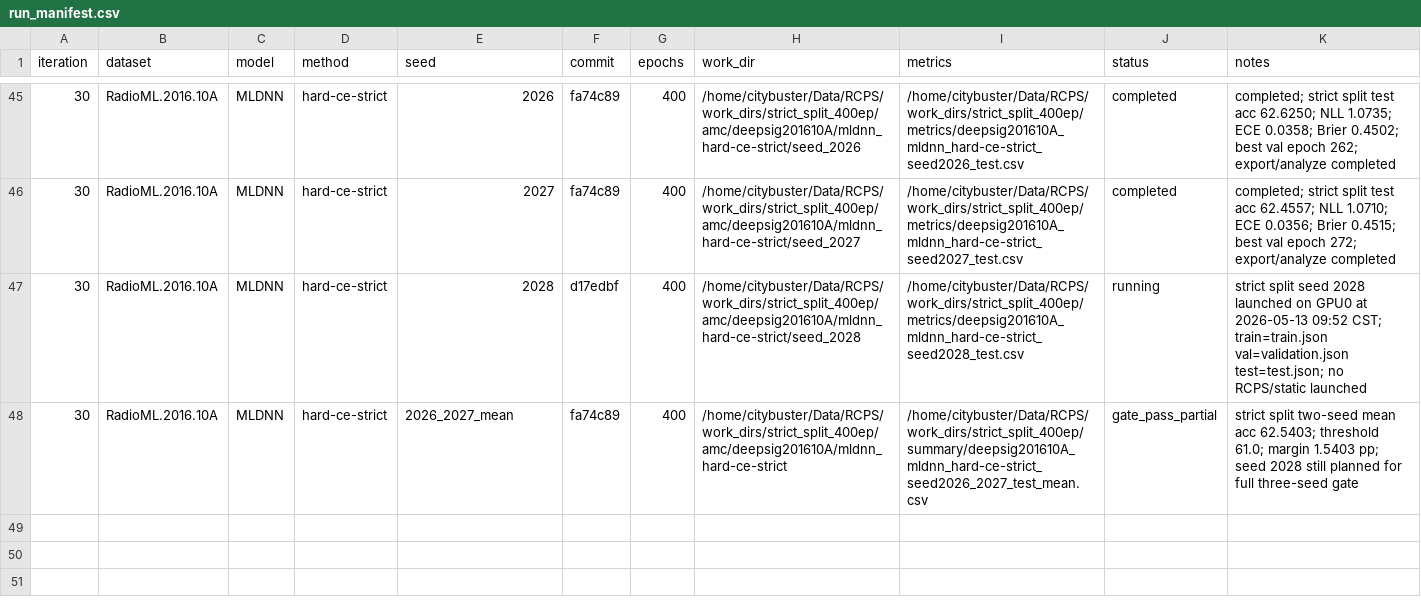
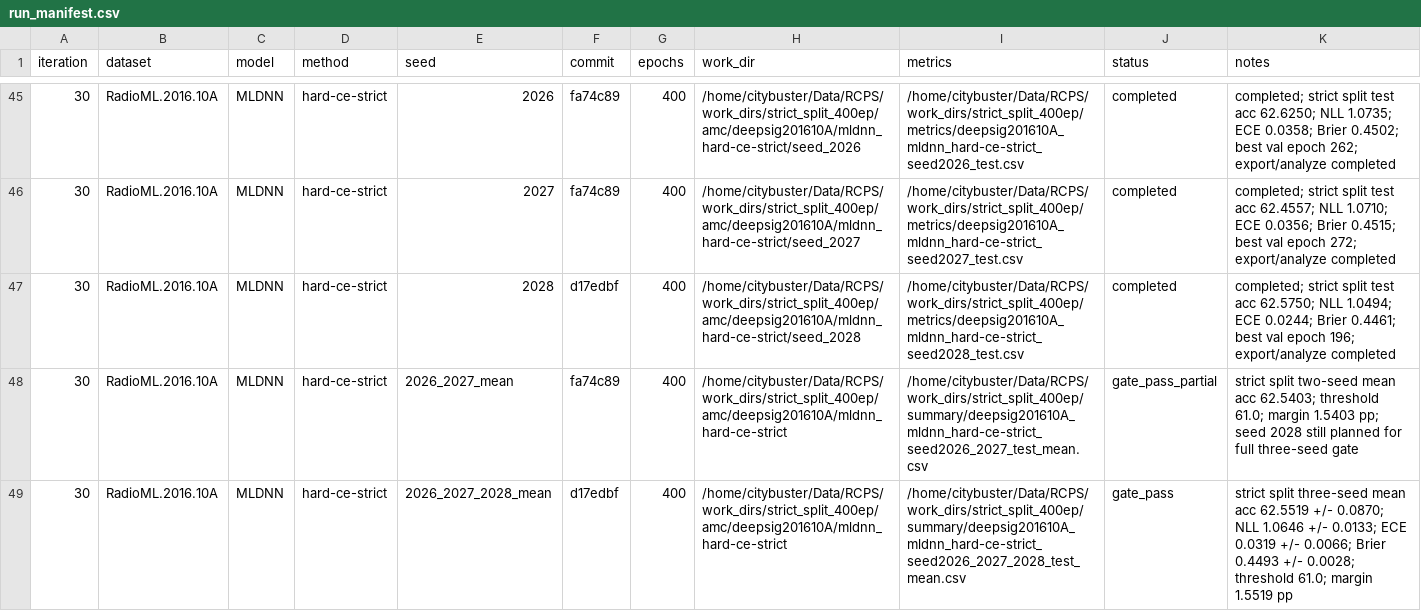
Before and after one commit to Singingkettle/ChangShuoRadioRecognition, a CSV file: docs/rcps/run_manifest.csv, drawn as a sheet; only a part is shown, gaps mark what is left out.

Commit message:
Close strict split MLDNN baseline gate

```diff
--- a/docs/rcps/run_manifest.csv
+++ b/docs/rcps/run_manifest.csv
@@ -46,3 +46,4 @@ iteration,dataset,model,method,seed,commit,epochs,work_dir,metrics,status,notes
 30,RadioML.2016.10A,MLDNN,hard-ce-strict,2027,fa74c89,400,/home/citybuster/Data/RCPS/work_dirs/strict_split_400ep/amc/deepsig201610A/mldnn_hard-ce-strict/seed_2027,/home/citybuster/Data/RCPS/work_dirs/strict_split_400ep/metrics/deepsig201610A_mldnn_hard-ce-strict_seed2027_test.csv,completed,completed; strict split test acc 62.4557; NLL 1.0710; ECE 0.0356; Brier 0.4515; best val epoch 272; export/analyze completed
-30,RadioML.2016.10A,MLDNN,hard-ce-strict,2028,d17edbf,400,/home/citybuster/Data/RCPS/work_dirs/strict_split_400ep/amc/deepsig201610A/mldnn_hard-ce-strict/seed_2028,/home/citybuster/Data/RCPS/work_dirs/strict_split_400ep/metrics/deepsig201610A_mldnn_hard-ce-strict_seed2028_test.csv,running,strict split seed 2028 launched on GPU0 at 2026-05-13 09:52 CST; train=train.json val=validation.json test=test.json; no RCPS/static launched
+30,RadioML.2016.10A,MLDNN,hard-ce-strict,2028,d17edbf,400,/home/citybuster/Data/RCPS/work_dirs/strict_split_400ep/amc/deepsig201610A/mldnn_hard-ce-strict/seed_2028,/home/citybuster/Data/RCPS/work_dirs/strict_split_400ep/metrics/deepsig201610A_mldnn_hard-ce-strict_seed2028_test.csv,completed,completed; strict split test acc 62.5750; NLL 1.0494; ECE 0.0244; Brier 0.4461; best val epoch 196; export/analyze completed
 30,RadioML.2016.10A,MLDNN,hard-ce-strict,2026_2027_mean,fa74c89,400,/home/citybuster/Data/RCPS/work_dirs/strict_split_400ep/amc/deepsig201610A/mldnn_hard-ce-strict,/home/citybuster/Data/RCPS/work_dirs/strict_split_400ep/summary/deepsig201610A_mldnn_hard-ce-strict_seed2026_2027_test_mean.csv,gate_pass_partial,strict split two-seed mean acc 62.5403; threshold 61.0; margin 1.5403 pp; seed 2028 still planned for full three-seed gate
+30,RadioML.2016.10A,MLDNN,hard-ce-strict,2026_2027_2028_mean,d17edbf,400,/home/citybuster/Data/RCPS/work_dirs/strict_split_400ep/amc/deepsig201610A/mldnn_hard-ce-strict,/home/citybuster/Data/RCPS/work_dirs/strict_split_400ep/summary/deepsig201610A_mldnn_hard-ce-strict_seed2026_2027_2028_test_mean.csv,gate_pass,strict split three-seed mean acc 62.5519 +/- 0.0870; NLL 1.0646 +/- 0.0133; ECE 0.0319 +/- 0.0066; Brier 0.4493 +/- 0.0028; threshold 61.0; margin 1.5519 pp
```
Also changed, not shown: 1 other file.
